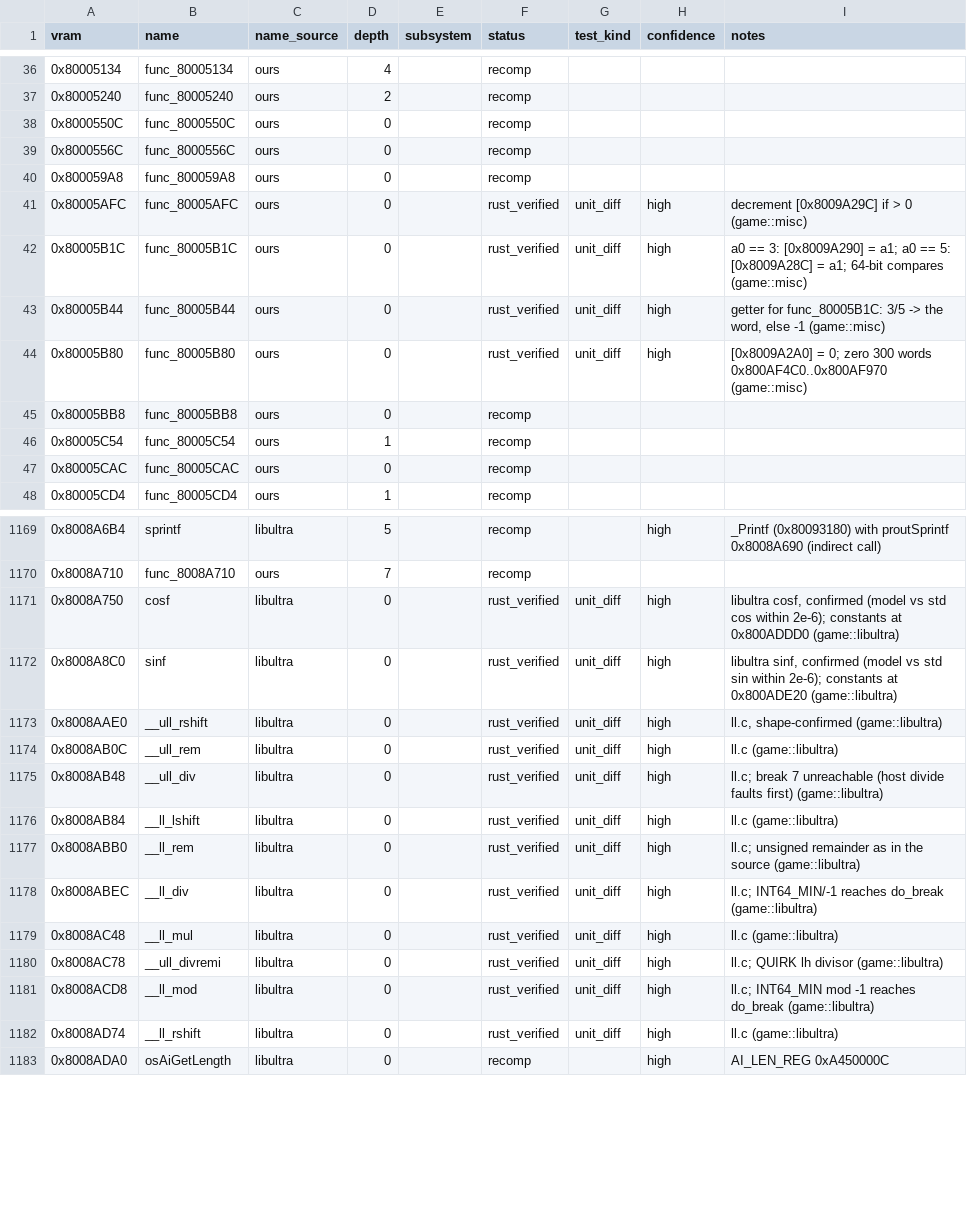
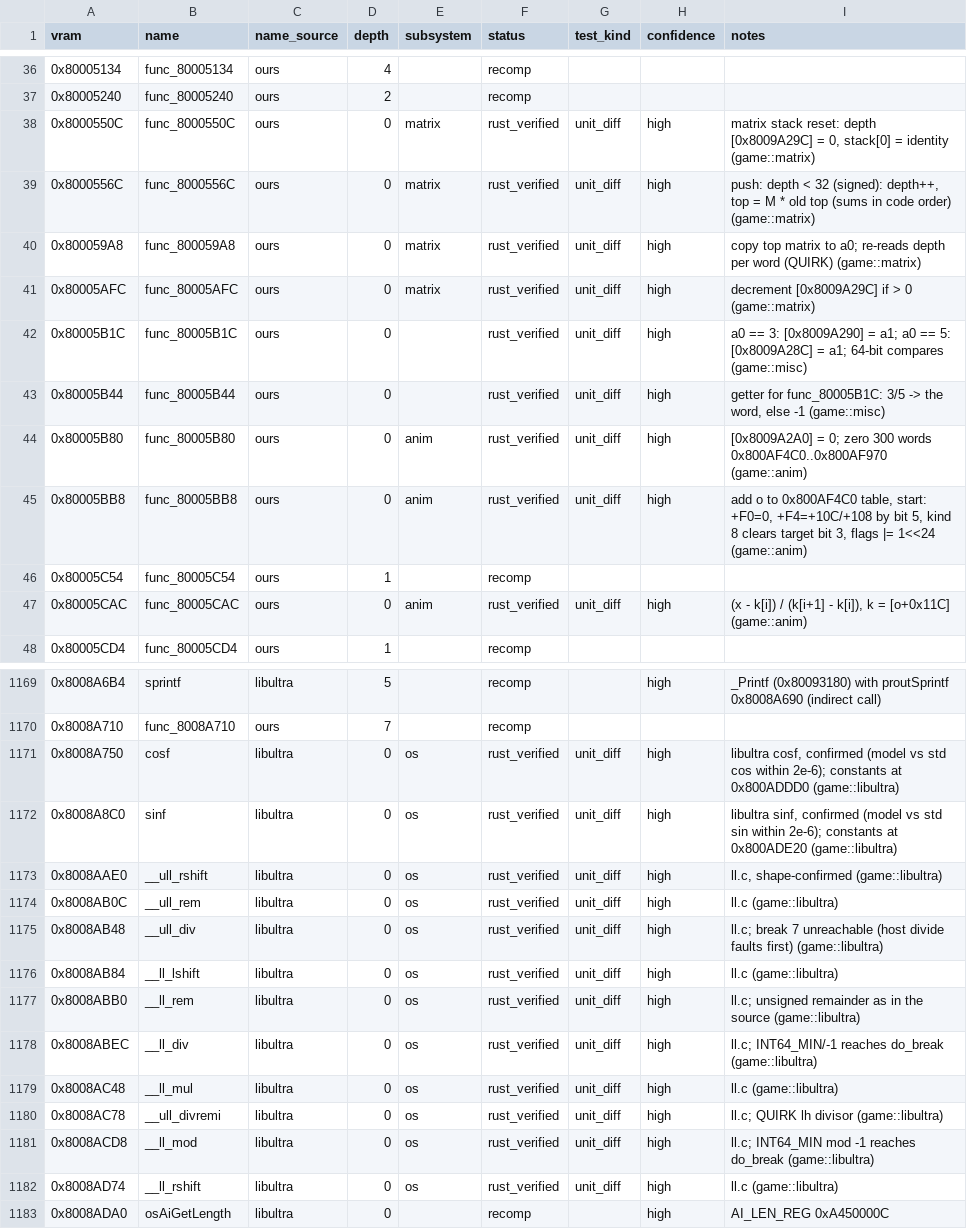
Before and after one commit to markgiroux3141/Starwars-Podracing-rust-clone, a CSV file: symbols/functions.csv, drawn as a sheet; only a part is shown, gaps mark what is left out; the diff covers the shown part only.

```diff
--- a/symbols/functions.csv
+++ b/symbols/functions.csv
@@ -37,12 +37,12 @@ vram,name,name_source,depth,subsystem,status,test_kind,confidence,notes
 0x80005240,func_80005240,ours,2,,recomp,,,
-0x8000550C,func_8000550C,ours,0,,recomp,,,
-0x8000556C,func_8000556C,ours,0,,recomp,,,
-0x800059A8,func_800059A8,ours,0,,recomp,,,
-0x80005AFC,func_80005AFC,ours,0,,rust_verified,unit_diff,high,decrement [0x8009A29C] if > 0 (game::misc)
+0x8000550C,func_8000550C,ours,0,matrix,rust_verified,unit_diff,high,"matrix stack reset: depth [0x8009A29C] = 0, stack[0] = identity (game::matrix)"
+0x8000556C,func_8000556C,ours,0,matrix,rust_verified,unit_diff,high,"push: depth < 32 (signed): depth++, top = M * old top (sums in code order) (game::matrix)"
+0x800059A8,func_800059A8,ours,0,matrix,rust_verified,unit_diff,high,copy top matrix to a0; re-reads depth per word (QUIRK) (game::matrix)
+0x80005AFC,func_80005AFC,ours,0,matrix,rust_verified,unit_diff,high,decrement [0x8009A29C] if > 0 (game::matrix)
 0x80005B1C,func_80005B1C,ours,0,,rust_verified,unit_diff,high,a0 == 3: [0x8009A290] = a1; a0 == 5: [0x8009A28C] = a1; 64-bit compares (game::misc)
 0x80005B44,func_80005B44,ours,0,,rust_verified,unit_diff,high,"getter for func_80005B1C: 3/5 -> the word, else -1 (game::misc)"
-0x80005B80,func_80005B80,ours,0,,rust_verified,unit_diff,high,[0x8009A2A0] = 0; zero 300 words 0x800AF4C0..0x800AF970 (game::misc)
-0x80005BB8,func_80005BB8,ours,0,,recomp,,,
+0x80005B80,func_80005B80,ours,0,anim,rust_verified,unit_diff,high,[0x8009A2A0] = 0; zero 300 words 0x800AF4C0..0x800AF970 (game::anim)
+0x80005BB8,func_80005BB8,ours,0,anim,rust_verified,unit_diff,high,"add o to 0x800AF4C0 table, start: +F0=0, +F4=+10C/+108 by bit 5, kind 8 clears target bit 3, flags |= 1<<24 (game::anim)"
 0x80005C54,func_80005C54,ours,1,,recomp,,,
-0x80005CAC,func_80005CAC,ours,0,,recomp,,,
+0x80005CAC,func_80005CAC,ours,0,anim,rust_verified,unit_diff,high,"(x - k[i]) / (k[i+1] - k[i]), k = [o+0x11C] (game::anim)"
 0x80005CD4,func_80005CD4,ours,1,,recomp,,,
@@ -1170,14 +1170,14 @@ vram,name,name_source,depth,subsystem,status,test_kind,confidence,notes
 0x8008A710,func_8008A710,ours,7,,recomp,,,
-0x8008A750,cosf,libultra,0,,rust_verified,unit_diff,high,"libultra cosf, confirmed (model vs std cos within 2e-6); constants at 0x800ADDD0 (game::libultra)"
-0x8008A8C0,sinf,libultra,0,,rust_verified,unit_diff,high,"libultra sinf, confirmed (model vs std sin within 2e-6); constants at 0x800ADE20 (game::libultra)"
-0x8008AAE0,__ull_rshift,libultra,0,,rust_verified,unit_diff,high,"ll.c, shape-confirmed (game::libultra)"
-0x8008AB0C,__ull_rem,libultra,0,,rust_verified,unit_diff,high,ll.c (game::libultra)
-0x8008AB48,__ull_div,libultra,0,,rust_verified,unit_diff,high,ll.c; break 7 unreachable (host divide faults first) (game::libultra)
-0x8008AB84,__ll_lshift,libultra,0,,rust_verified,unit_diff,high,ll.c (game::libultra)
-0x8008ABB0,__ll_rem,libultra,0,,rust_verified,unit_diff,high,ll.c; unsigned remainder as in the source (game::libultra)
-0x8008ABEC,__ll_div,libultra,0,,rust_verified,unit_diff,high,ll.c; INT64_MIN/-1 reaches do_break (game::libultra)
-0x8008AC48,__ll_mul,libultra,0,,rust_verified,unit_diff,high,ll.c (game::libultra)
-0x8008AC78,__ull_divremi,libultra,0,,rust_verified,unit_diff,high,ll.c; QUIRK lh divisor (game::libultra)
-0x8008ACD8,__ll_mod,libultra,0,,rust_verified,unit_diff,high,ll.c; INT64_MIN mod -1 reaches do_break (game::libultra)
-0x8008AD74,__ll_rshift,libultra,0,,rust_verified,unit_diff,high,ll.c (game::libultra)
+0x8008A750,cosf,libultra,0,os,rust_verified,unit_diff,high,"libultra cosf, confirmed (model vs std cos within 2e-6); constants at 0x800ADDD0 (game::libultra)"
+0x8008A8C0,sinf,libultra,0,os,rust_verified,unit_diff,high,"libultra sinf, confirmed (model vs std sin within 2e-6); constants at 0x800ADE20 (game::libultra)"
+0x8008AAE0,__ull_rshift,libultra,0,os,rust_verified,unit_diff,high,"ll.c, shape-confirmed (game::libultra)"
+0x8008AB0C,__ull_rem,libultra,0,os,rust_verified,unit_diff,high,ll.c (game::libultra)
+0x8008AB48,__ull_div,libultra,0,os,rust_verified,unit_diff,high,ll.c; break 7 unreachable (host divide faults first) (game::libultra)
+0x8008AB84,__ll_lshift,libultra,0,os,rust_verified,unit_diff,high,ll.c (game::libultra)
+0x8008ABB0,__ll_rem,libultra,0,os,rust_verified,unit_diff,high,ll.c; unsigned remainder as in the source (game::libultra)
+0x8008ABEC,__ll_div,libultra,0,os,rust_verified,unit_diff,high,ll.c; INT64_MIN/-1 reaches do_break (game::libultra)
+0x8008AC48,__ll_mul,libultra,0,os,rust_verified,unit_diff,high,ll.c (game::libultra)
+0x8008AC78,__ull_divremi,libultra,0,os,rust_verified,unit_diff,high,ll.c; QUIRK lh divisor (game::libultra)
+0x8008ACD8,__ll_mod,libultra,0,os,rust_verified,unit_diff,high,ll.c; INT64_MIN mod -1 reaches do_break (game::libultra)
+0x8008AD74,__ll_rshift,libultra,0,os,rust_verified,unit_diff,high,ll.c (game::libultra)
 0x8008ADA0,osAiGetLength,libultra,0,,recomp,,high,AI_LEN_REG 0xA450000C
```
Also changed, not shown: 31 edited cells elsewhere in this file, 8 other files.
